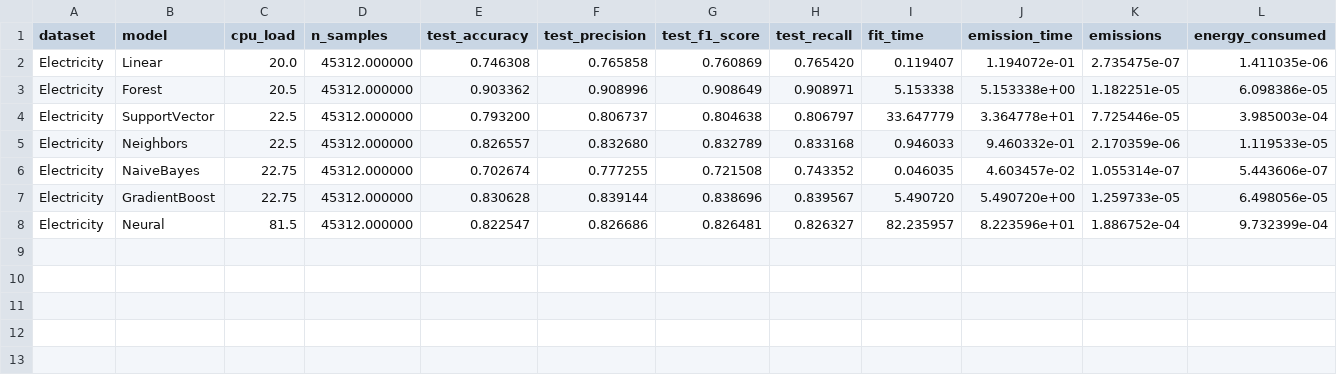
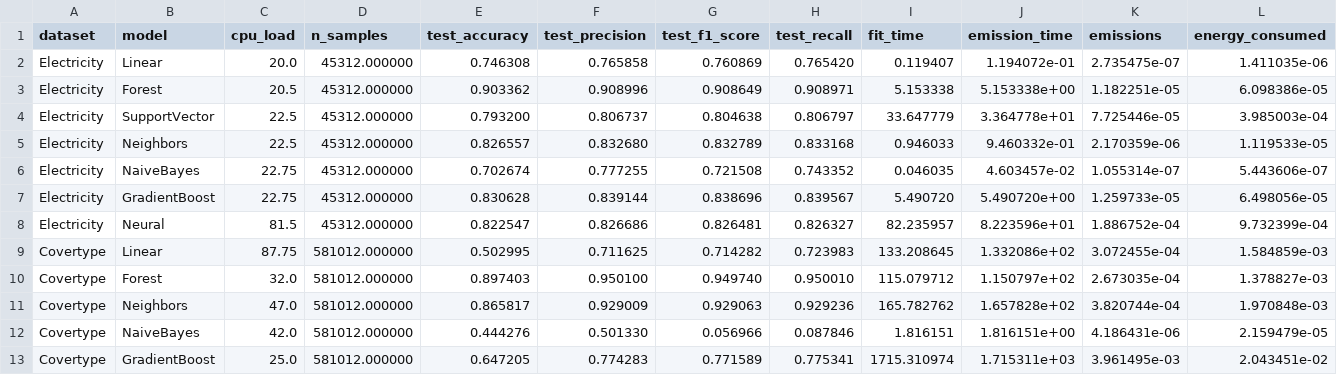
Before and after one commit to l-gonz/tfg-gitt-mlcost, a CSV file: azure/output2024-06-01_11:06:59.csv, drawn as a sheet.

Commit message:
Measure covertype in Azure machine
model name	: Intel(R) Xeon(R) Platinum 8272CL CPU @ 2.60GHz
MemTotal:        8078108 kB

```diff
--- a/azure/output2024-06-01_11:06:59.csv
+++ b/azure/output2024-06-01_11:06:59.csv
@@ -8 +8,6 @@ Electricity,GradientBoost,22.75,45312.000000,0.830628,0.839144,0.838696,0.839567
 Electricity,Neural,81.5,45312.000000,0.822547,0.826686,0.826481,0.826327,82.235957,8.223596e+01,1.886752e-04,9.732399e-04
+Covertype,Linear,87.75,581012.000000,0.502995,0.711625,0.714282,0.723983,133.208645,1.332086e+02,3.072455e-04,1.584859e-03
+Covertype,Forest,32.0,581012.000000,0.897403,0.950100,0.949740,0.950010,115.079712,1.150797e+02,2.673035e-04,1.378827e-03
+Covertype,Neighbors,47.0,581012.000000,0.865817,0.929009,0.929063,0.929236,165.782762,1.657828e+02,3.820744e-04,1.970848e-03
+Covertype,NaiveBayes,42.0,581012.000000,0.444276,0.501330,0.056966,0.087846,1.816151,1.816151e+00,4.186431e-06,2.159479e-05
+Covertype,GradientBoost,25.0,581012.000000,0.647205,0.774283,0.771589,0.775341,1715.310974,1.715311e+03,3.961495e-03,2.043451e-02
```
Also changed, not shown: 1 other file.
